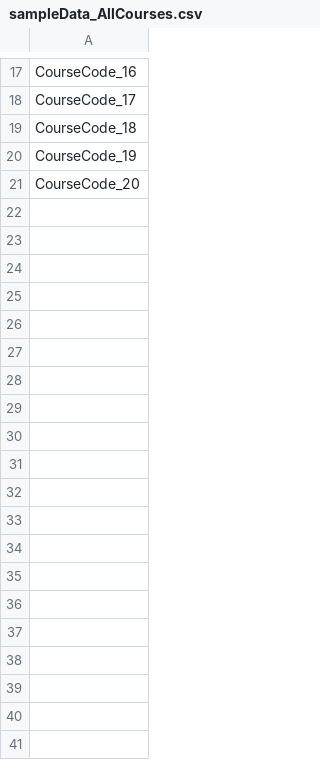
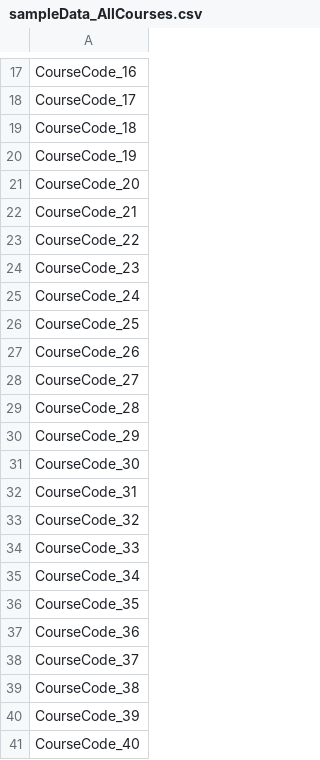
Before and after one commit to simgeg143/Project-Section1Team2, a CSV file: demo/data/sampleData_AllCourses.csv, drawn as a sheet; only a part is shown, gaps mark what is left out.

```diff
--- a/demo/data/sampleData_AllCourses.csv
+++ b/demo/data/sampleData_AllCourses.csv
@@ -21 +21,21 @@ CourseCode_19
 CourseCode_20
+CourseCode_21
+CourseCode_22
+CourseCode_23
+CourseCode_24
+CourseCode_25
+CourseCode_26
+CourseCode_27
+CourseCode_28
+CourseCode_29
+CourseCode_30
+CourseCode_31
+CourseCode_32
+CourseCode_33
+CourseCode_34
+CourseCode_35
+CourseCode_36
+CourseCode_37
+CourseCode_38
+CourseCode_39
+CourseCode_40
```
Also changed, not shown: demo/data/sampleData_AllStudents.csv, 2 other files.
